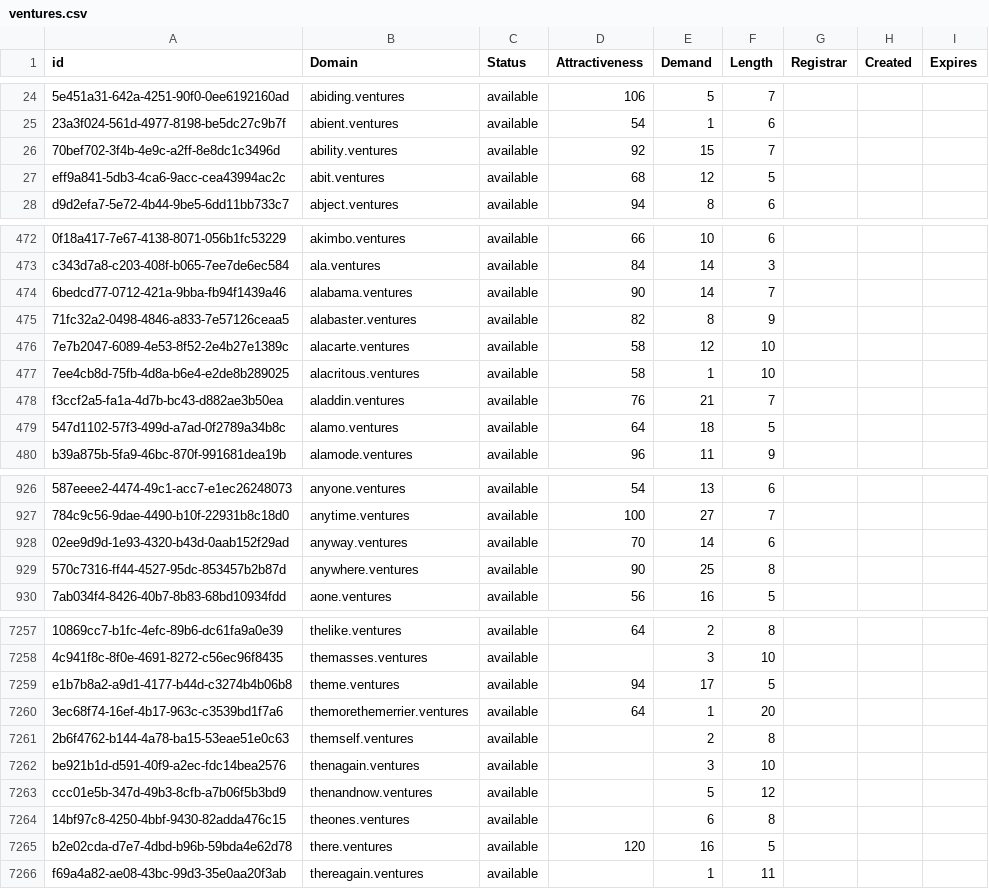
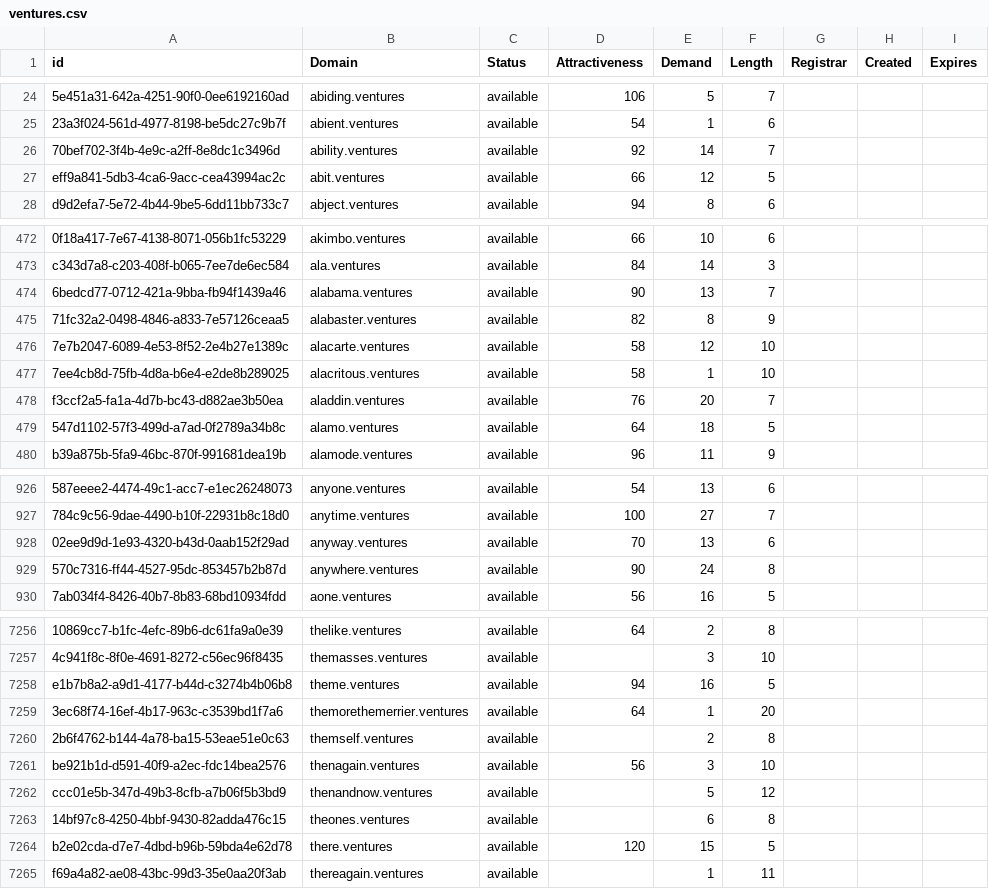
Before and after one commit to UniqueDomains/ventures-oneword-domains, a CSV file: ventures.csv, drawn as a sheet; only a part is shown, gaps mark what is left out; addresses are those after the commit; the diff covers the shown part only; the diff names each change by its address in the sheet, - before the commit and + after, or states it on an @@ line.

```diff
--- a/ventures.csv
+++ b/ventures.csv
-E26 (Demand): 15
+E26 (Demand): 14
-D27 (Attractiveness): 68
+D27 (Attractiveness): 66
-E474 (Demand): 14
+E474 (Demand): 13
-E478 (Demand): 21
+E478 (Demand): 20
-E928 (Demand): 14
+E928 (Demand): 13
-E929 (Demand): 25
+E929 (Demand): 24
-E7258 (Demand): 17
+E7258 (Demand): 16
-D7261 (Attractiveness): (empty)
+D7261 (Attractiveness): 56
-E7264 (Demand): 16
+E7264 (Demand): 15
```
Also changed, not shown: 1 added row, 2 removed rows and 171 edited cells elsewhere in this file, 2 other files.
